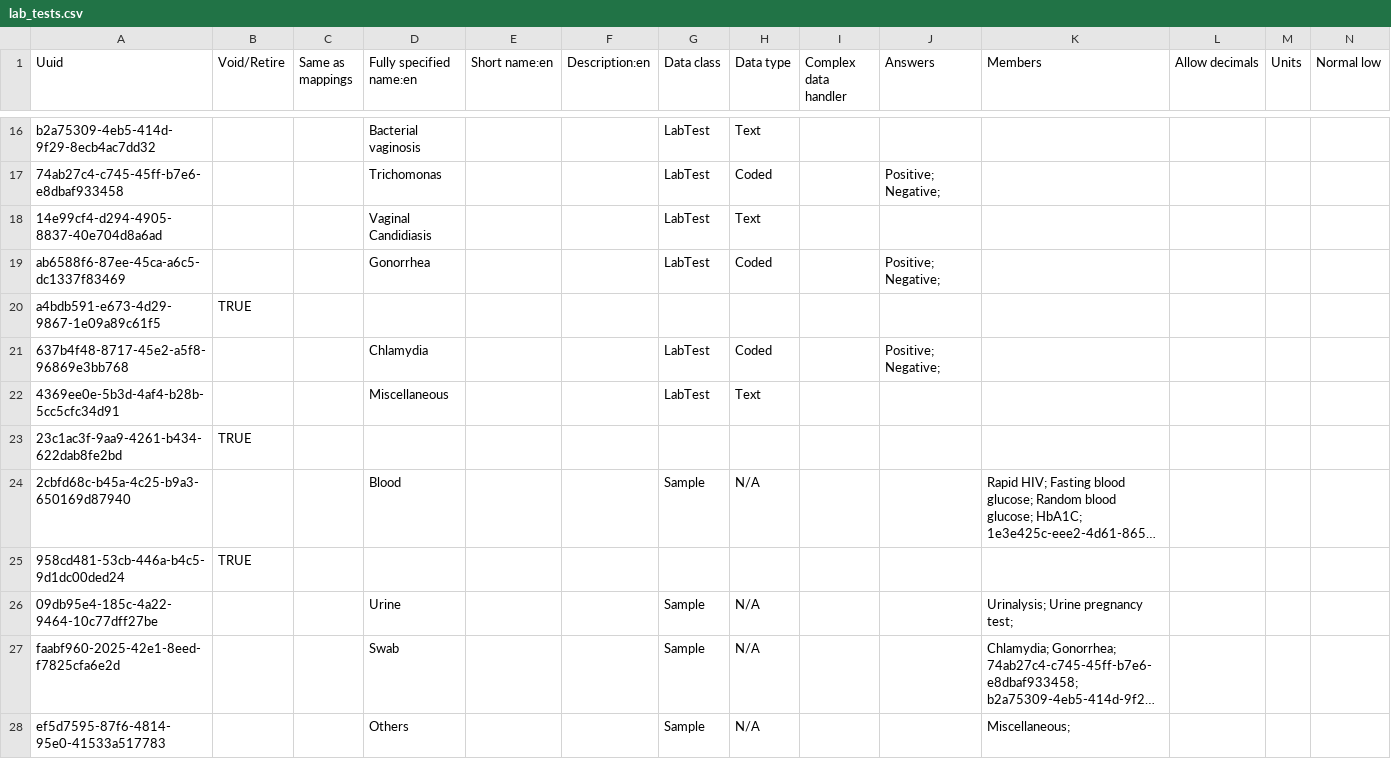
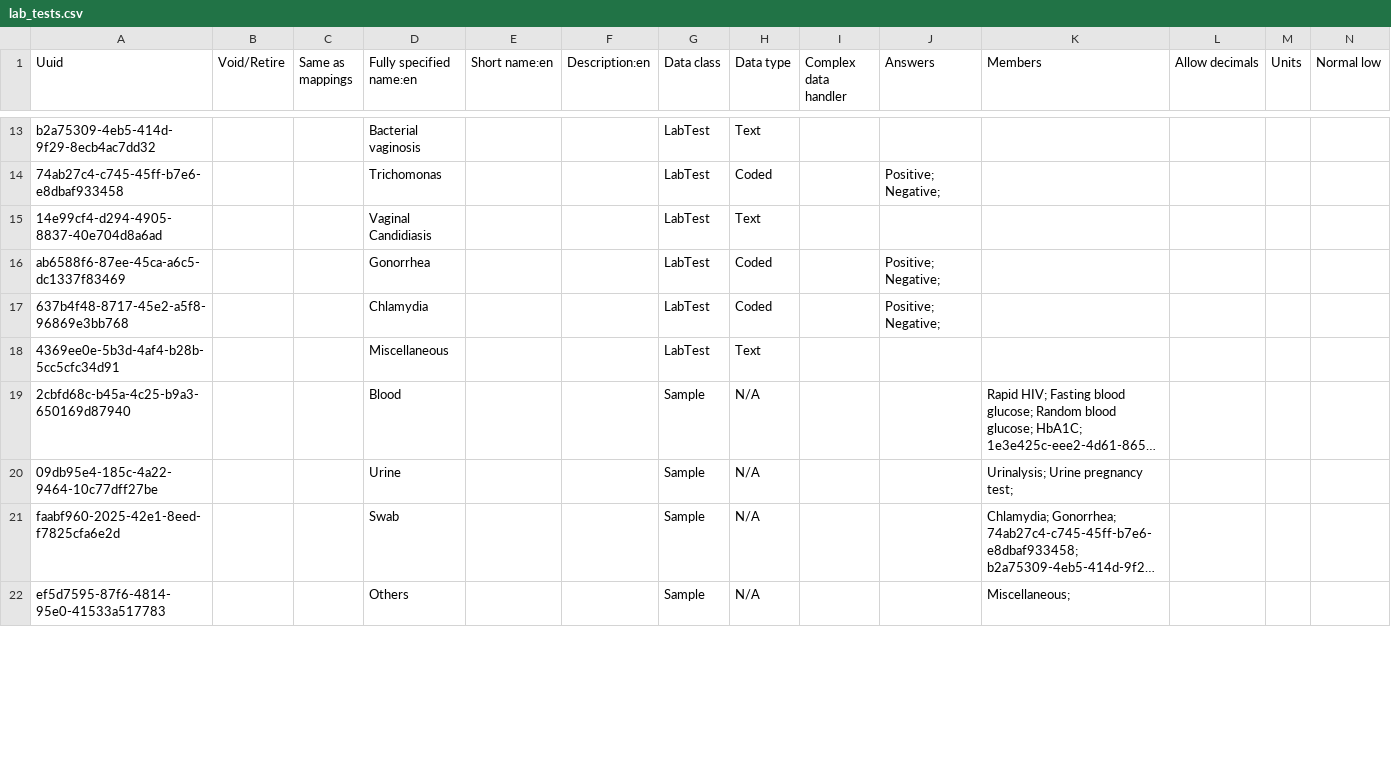
Before and after one commit to globalhealthcoalition/openmrs-config-ghc, a CSV file: configuration/concepts/lab_tests.csv, drawn as a sheet; only a part is shown, gaps mark what is left out; long unchanged cells end in …; rows hold the shown columns only; the diff covers the shown part only; the diff names each change by its address in the sheet, - before the commit and + after, or states it on an @@ line.

```diff
--- a/configuration/concepts/lab_tests.csv
+++ b/configuration/concepts/lab_tests.csv
-row 20: a4bdb591-e673-4d29-9867-1e09a89c61f5 | TRUE
-row 23: 23c1ac3f-9aa9-4261-b434-622dab8fe2bd | TRUE
-row 25: 958cd481-53cb-446a-b4c5-9d1dc00ded24 | TRUE
```
Also changed, not shown: 3 removed rows and 2 edited cells elsewhere in this file, configuration/concepts/activate_forms.csv, configuration/concepts/document_upload.csv, 20 other files.
